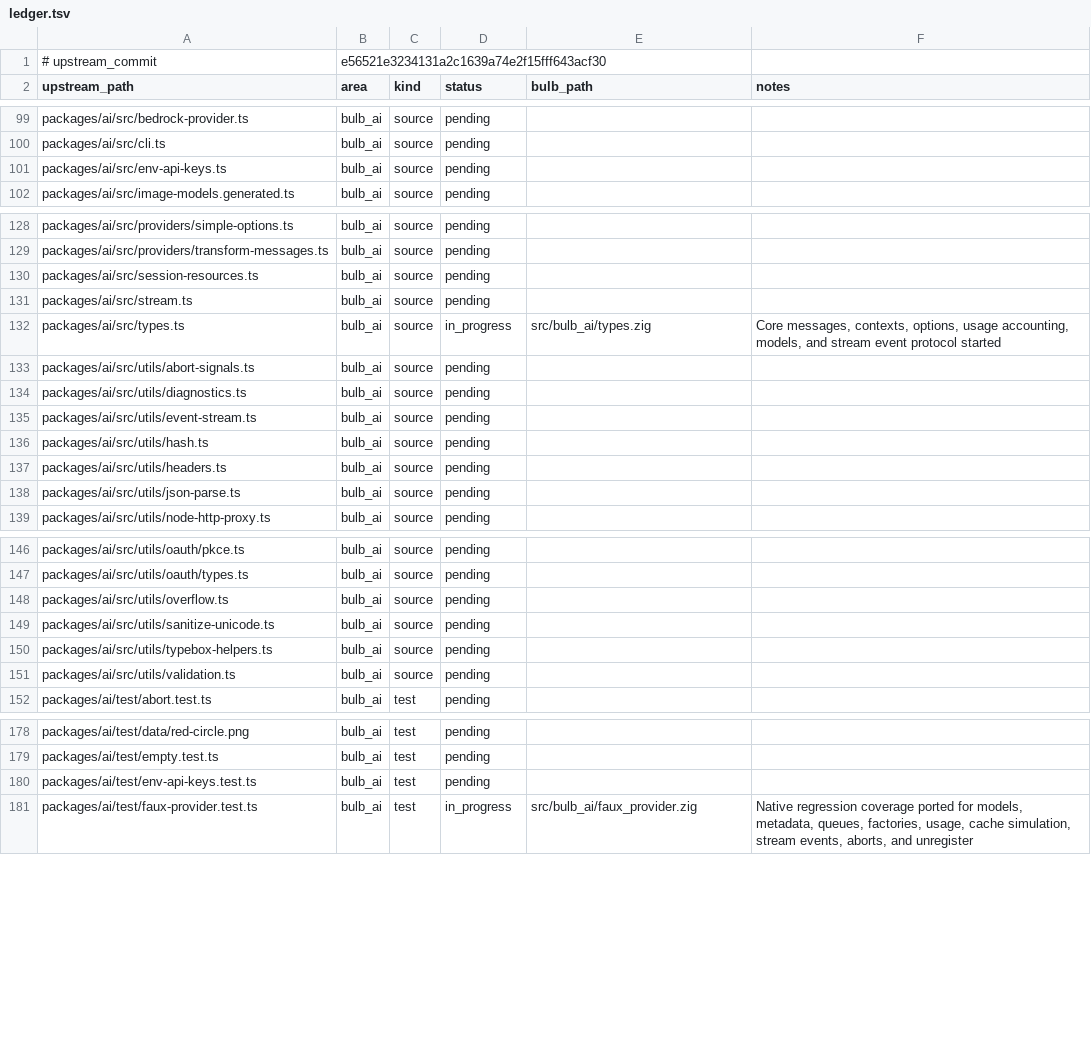
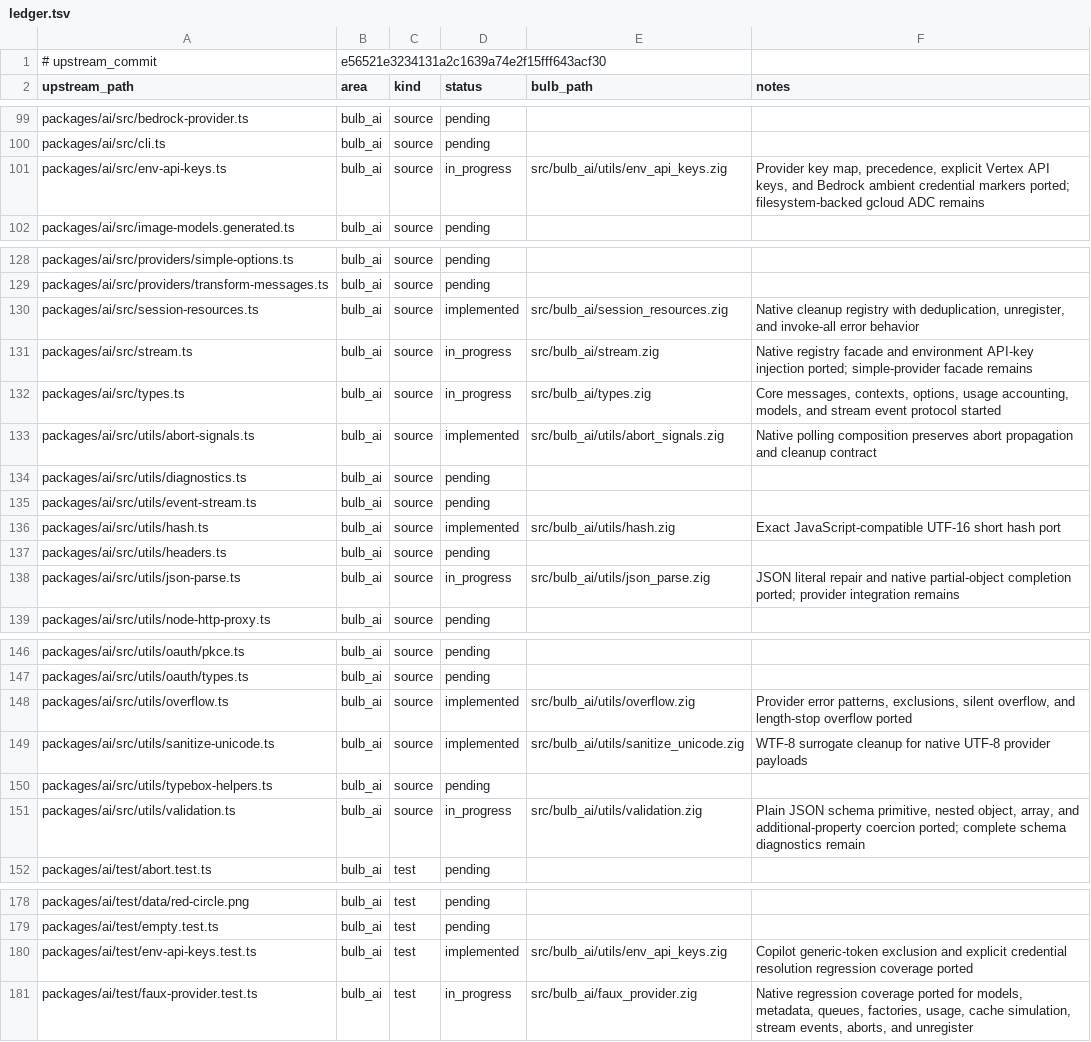
Before and after one commit to anggakhrsma/bulb, a TSV file: parity/ledger.tsv, drawn as a sheet; only a part is shown, gaps mark what is left out; the diff covers the shown part only.

```diff
--- a/parity/ledger.tsv
+++ b/parity/ledger.tsv
@@ -100,3 +100,3 @@ packages/ai/src/bedrock-provider.ts	bulb_ai	source	pending
 packages/ai/src/cli.ts	bulb_ai	source	pending		
-packages/ai/src/env-api-keys.ts	bulb_ai	source	pending		
+packages/ai/src/env-api-keys.ts	bulb_ai	source	in_progress	src/bulb_ai/utils/env_api_keys.zig	Provider key map, precedence, explicit Vertex API keys, and Bedrock ambient credential markers ported; filesystem-backed gcloud ADC remains
 packages/ai/src/image-models.generated.ts	bulb_ai	source	pending		
@@ -129,11 +129,11 @@ packages/ai/src/providers/simple-options.ts	bulb_ai	source	pending
 packages/ai/src/providers/transform-messages.ts	bulb_ai	source	pending		
-packages/ai/src/session-resources.ts	bulb_ai	source	pending		
-packages/ai/src/stream.ts	bulb_ai	source	pending		
+packages/ai/src/session-resources.ts	bulb_ai	source	implemented	src/bulb_ai/session_resources.zig	Native cleanup registry with deduplication, unregister, and invoke-all error behavior
+packages/ai/src/stream.ts	bulb_ai	source	in_progress	src/bulb_ai/stream.zig	Native registry facade and environment API-key injection ported; simple-provider facade remains
 packages/ai/src/types.ts	bulb_ai	source	in_progress	src/bulb_ai/types.zig	Core messages, contexts, options, usage accounting, models, and stream event protocol started
-packages/ai/src/utils/abort-signals.ts	bulb_ai	source	pending		
+packages/ai/src/utils/abort-signals.ts	bulb_ai	source	implemented	src/bulb_ai/utils/abort_signals.zig	Native polling composition preserves abort propagation and cleanup contract
 packages/ai/src/utils/diagnostics.ts	bulb_ai	source	pending		
 packages/ai/src/utils/event-stream.ts	bulb_ai	source	pending		
-packages/ai/src/utils/hash.ts	bulb_ai	source	pending		
+packages/ai/src/utils/hash.ts	bulb_ai	source	implemented	src/bulb_ai/utils/hash.zig	Exact JavaScript-compatible UTF-16 short hash port
 packages/ai/src/utils/headers.ts	bulb_ai	source	pending		
-packages/ai/src/utils/json-parse.ts	bulb_ai	source	pending		
+packages/ai/src/utils/json-parse.ts	bulb_ai	source	in_progress	src/bulb_ai/utils/json_parse.zig	JSON literal repair and native partial-object completion ported; provider integration remains
 packages/ai/src/utils/node-http-proxy.ts	bulb_ai	source	pending		
@@ -147,6 +147,6 @@ packages/ai/src/utils/oauth/pkce.ts	bulb_ai	source	pending
 packages/ai/src/utils/oauth/types.ts	bulb_ai	source	pending		
-packages/ai/src/utils/overflow.ts	bulb_ai	source	pending		
-packages/ai/src/utils/sanitize-unicode.ts	bulb_ai	source	pending		
+packages/ai/src/utils/overflow.ts	bulb_ai	source	implemented	src/bulb_ai/utils/overflow.zig	Provider error patterns, exclusions, silent overflow, and length-stop overflow ported
+packages/ai/src/utils/sanitize-unicode.ts	bulb_ai	source	implemented	src/bulb_ai/utils/sanitize_unicode.zig	WTF-8 surrogate cleanup for native UTF-8 provider payloads
 packages/ai/src/utils/typebox-helpers.ts	bulb_ai	source	pending		
-packages/ai/src/utils/validation.ts	bulb_ai	source	pending		
+packages/ai/src/utils/validation.ts	bulb_ai	source	in_progress	src/bulb_ai/utils/validation.zig	Plain JSON schema primitive, nested object, array, and additional-property coercion ported; complete schema diagnostics remain
 packages/ai/test/abort.test.ts	bulb_ai	test	pending		
@@ -179,3 +179,3 @@ packages/ai/test/data/red-circle.png	bulb_ai	test	pending
 packages/ai/test/empty.test.ts	bulb_ai	test	pending		
-packages/ai/test/env-api-keys.test.ts	bulb_ai	test	pending		
+packages/ai/test/env-api-keys.test.ts	bulb_ai	test	implemented	src/bulb_ai/utils/env_api_keys.zig	Copilot generic-token exclusion and explicit credential resolution regression coverage ported
 packages/ai/test/faux-provider.test.ts	bulb_ai	test	in_progress	src/bulb_ai/faux_provider.zig	Native regression coverage ported for models, metadata, queues, factories, usage, cache simulation, stream events, aborts, and unregister
```
Also changed, not shown: 6 edited cells elsewhere in this file, parity/status.tsv, 11 other files.
